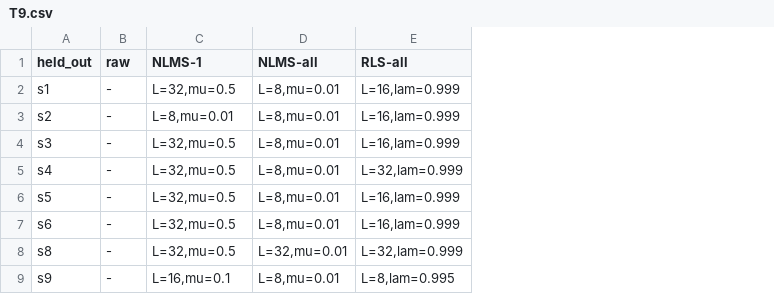
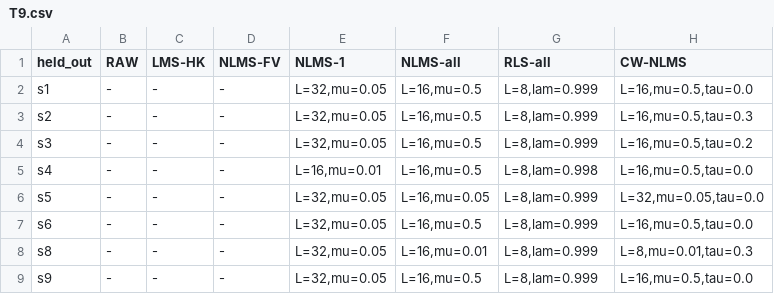
Before and after one commit to acm94994/WristPPG, a CSV file: results/tables/T9.csv, drawn as a sheet; addresses are those after the commit; the diff names each change by its address in the sheet, - before the commit and + after, or states it on an @@ line.

```diff
--- a/results/tables/T9.csv
+++ b/results/tables/T9.csv
+column C (LMS-HK), rows 2-9: all -
+column D (NLMS-FV), rows 2-9: all -
+column H (CW-NLMS), rows 2-9: L=16,mu=0.5,tau=0.0 | L=16,mu=0.5,tau=0.3 | L=16,mu=0.5,tau=0.2 | L=16,mu=0.5,tau=0.0 | L=32,mu=0.05,tau=0.0 | L=16,mu=0.5,tau=0.0 | L=8,mu=0.01,tau=0.3 | L=16,mu=0.5,tau=0.0
-B1: raw
+B1: RAW
-E2 (NLMS-1): L=32,mu=0.5
+E2 (NLMS-1): L=32,mu=0.05
-F2:F5 (NLMS-all): L=8,mu=0.01
+F2:F5 (NLMS-all): L=16,mu=0.5
-G2:G4 (RLS-all): L=16,lam=0.999
+G2:G4 (RLS-all): L=8,lam=0.999
-E3 (NLMS-1): L=8,mu=0.01
+E3 (NLMS-1): L=32,mu=0.05
-E4 (NLMS-1): L=32,mu=0.5
+E4 (NLMS-1): L=32,mu=0.05
-E5 (NLMS-1): L=32,mu=0.5
+E5 (NLMS-1): L=16,mu=0.01
-G5 (RLS-all): L=32,lam=0.999
+G5 (RLS-all): L=8,lam=0.998
-E6:E8 (NLMS-1): L=32,mu=0.5
+E6:E8 (NLMS-1): L=32,mu=0.05
-F6 (NLMS-all): L=8,mu=0.01
+F6 (NLMS-all): L=16,mu=0.05
-G6:G7 (RLS-all): L=16,lam=0.999
+G6:G7 (RLS-all): L=8,lam=0.999
-F7 (NLMS-all): L=8,mu=0.01
+F7 (NLMS-all): L=16,mu=0.5
-F8 (NLMS-all): L=32,mu=0.01
+F8 (NLMS-all): L=16,mu=0.01
-G8 (RLS-all): L=32,lam=0.999
+G8 (RLS-all): L=8,lam=0.999
-E9 (NLMS-1): L=16,mu=0.1
+E9 (NLMS-1): L=32,mu=0.05
-F9 (NLMS-all): L=8,mu=0.01
+F9 (NLMS-all): L=16,mu=0.5
-G9 (RLS-all): L=8,lam=0.995
+G9 (RLS-all): L=8,lam=0.999
```
Also changed, not shown: results/tables/T1.csv, results/tables/T2.csv, 35 other files.
